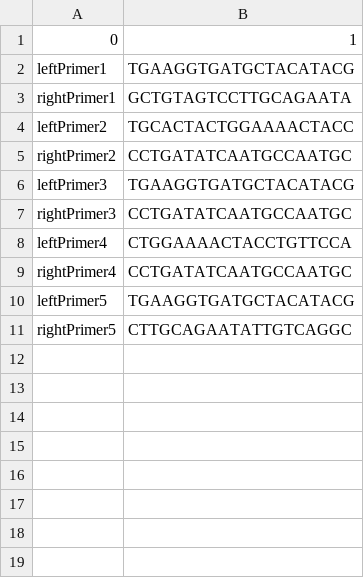
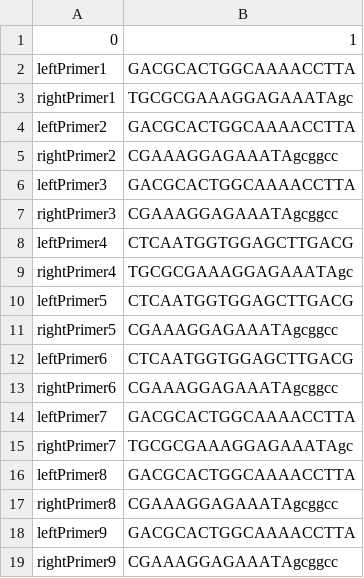
Before and after one commit to tommyfuu/BioFoundry, a CSV file: sampleOutputs/benchlingPlasmidPrimerInfo.csv, drawn as a sheet.

```diff
--- a/sampleOutputs/benchlingPlasmidPrimerInfo.csv
+++ b/sampleOutputs/benchlingPlasmidPrimerInfo.csv
@@ -1,11 +1,19 @@
 0,1
-leftPrimer1,TGAAGGTGATGCTACATACG
-rightPrimer1,GCTGTAGTCCTTGCAGAATA
-leftPrimer2,TGCACTACTGGAAAACTACC
-rightPrimer2,CCTGATATCAATGCCAATGC
-leftPrimer3,TGAAGGTGATGCTACATACG
-rightPrimer3,CCTGATATCAATGCCAATGC
-leftPrimer4,CTGGAAAACTACCTGTTCCA
-rightPrimer4,CCTGATATCAATGCCAATGC
-leftPrimer5,TGAAGGTGATGCTACATACG
-rightPrimer5,CTTGCAGAATATTGTCAGGC
+leftPrimer1,GACGCACTGGCAAAACCTTA
+rightPrimer1,TGCGCGAAAGGAGAAATAgc
+leftPrimer2,GACGCACTGGCAAAACCTTA
+rightPrimer2,CGAAAGGAGAAATAgcggcc
+leftPrimer3,GACGCACTGGCAAAACCTTA
+rightPrimer3,CGAAAGGAGAAATAgcggcc
+leftPrimer4,CTCAATGGTGGAGCTTGACG
+rightPrimer4,TGCGCGAAAGGAGAAATAgc
+leftPrimer5,CTCAATGGTGGAGCTTGACG
+rightPrimer5,CGAAAGGAGAAATAgcggcc
+leftPrimer6,CTCAATGGTGGAGCTTGACG
+rightPrimer6,CGAAAGGAGAAATAgcggcc
+leftPrimer7,GACGCACTGGCAAAACCTTA
+rightPrimer7,TGCGCGAAAGGAGAAATAgc
+leftPrimer8,GACGCACTGGCAAAACCTTA
+rightPrimer8,CGAAAGGAGAAATAgcggcc
+leftPrimer9,GACGCACTGGCAAAACCTTA
+rightPrimer9,CGAAAGGAGAAATAgcggcc
```
Also changed, not shown: sampleOutputs/plasmidPrimerInfo.csv, 9 other files.
